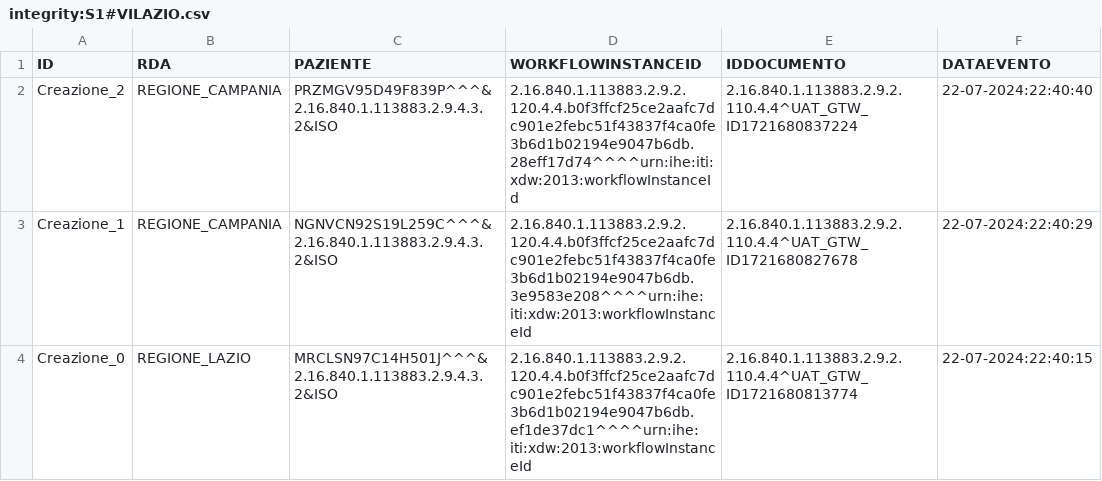
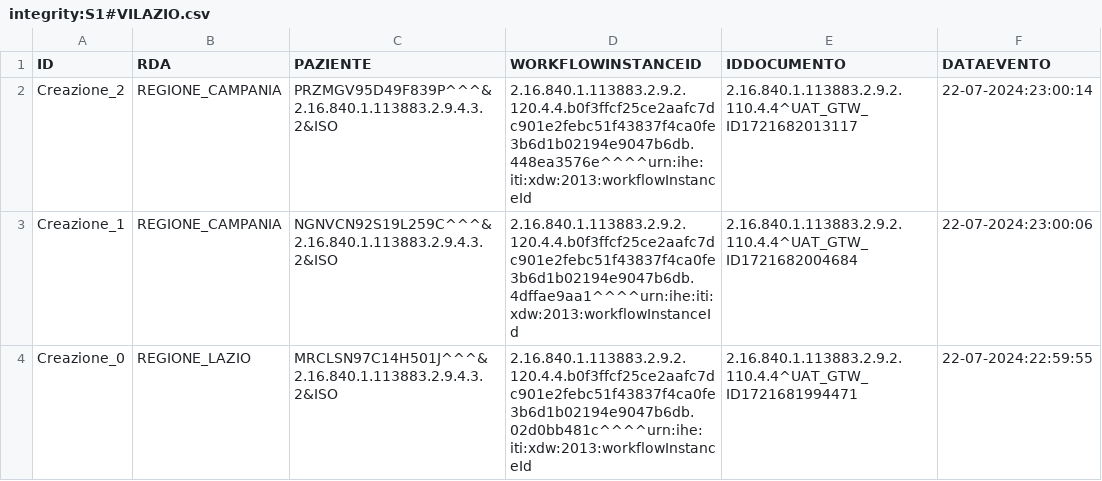
Before and after one commit to vincenzo-ingenito/test-repo-crash, a CSV file: REGIONE_LAZIO/integrity:S1#VILAZIO.csv, drawn as a sheet.

Commit message:
Regione: REGIONE_LAZIO, Issuer: integrity:S1#VILAZIO

```diff
--- a/REGIONE_LAZIO/integrity:S1#VILAZIO.csv
+++ b/REGIONE_LAZIO/integrity:S1#VILAZIO.csv
@@ -1,4 +1,4 @@
 ID,RDA,PAZIENTE,WORKFLOWINSTANCEID,IDDOCUMENTO,DATAEVENTO
-Creazione_2,REGIONE_CAMPANIA,PRZMGV95D49F839P^^^&2.16.840.1.113883.2.9.4.3.2&ISO,2.16.840.1.113883.2.9.2.120.4.4.b0f3ffcf25ce2aafc7dc901e2febc51f43837f4ca0fe3b6d1b02194e9047b6db.28eff17d74^^^^urn:ihe:iti:xdw:2013:workflowInstanceId,2.16.840.1.113883.2.9.2.110.4.4^UAT_GTW_ID1721680837224,22-07-2024:22:40:40
-Creazione_1,REGIONE_CAMPANIA,NGNVCN92S19L259C^^^&2.16.840.1.113883.2.9.4.3.2&ISO,2.16.840.1.113883.2.9.2.120.4.4.b0f3ffcf25ce2aafc7dc901e2febc51f43837f4ca0fe3b6d1b02194e9047b6db.3e9583e208^^^^urn:ihe:iti:xdw:2013:workflowInstanceId,2.16.840.1.113883.2.9.2.110.4.4^UAT_GTW_ID1721680827678,22-07-2024:22:40:29
-Creazione_0,REGIONE_LAZIO,MRCLSN97C14H501J^^^&2.16.840.1.113883.2.9.4.3.2&ISO,2.16.840.1.113883.2.9.2.120.4.4.b0f3ffcf25ce2aafc7dc901e2febc51f43837f4ca0fe3b6d1b02194e9047b6db.ef1de37dc1^^^^urn:ihe:iti:xdw:2013:workflowInstanceId,2.16.840.1.113883.2.9.2.110.4.4^UAT_GTW_ID1721680813774,22-07-2024:22:40:15
+Creazione_2,REGIONE_CAMPANIA,PRZMGV95D49F839P^^^&2.16.840.1.113883.2.9.4.3.2&ISO,2.16.840.1.113883.2.9.2.120.4.4.b0f3ffcf25ce2aafc7dc901e2febc51f43837f4ca0fe3b6d1b02194e9047b6db.448ea3576e^^^^urn:ihe:iti:xdw:2013:workflowInstanceId,2.16.840.1.113883.2.9.2.110.4.4^UAT_GTW_ID1721682013117,22-07-2024:23:00:14
+Creazione_1,REGIONE_CAMPANIA,NGNVCN92S19L259C^^^&2.16.840.1.113883.2.9.4.3.2&ISO,2.16.840.1.113883.2.9.2.120.4.4.b0f3ffcf25ce2aafc7dc901e2febc51f43837f4ca0fe3b6d1b02194e9047b6db.4dffae9aa1^^^^urn:ihe:iti:xdw:2013:workflowInstanceId,2.16.840.1.113883.2.9.2.110.4.4^UAT_GTW_ID1721682004684,22-07-2024:23:00:06
+Creazione_0,REGIONE_LAZIO,MRCLSN97C14H501J^^^&2.16.840.1.113883.2.9.4.3.2&ISO,2.16.840.1.113883.2.9.2.120.4.4.b0f3ffcf25ce2aafc7dc901e2febc51f43837f4ca0fe3b6d1b02194e9047b6db.02d0bb481c^^^^urn:ihe:iti:xdw:2013:workflowInstanceId,2.16.840.1.113883.2.9.2.110.4.4^UAT_GTW_ID1721681994471,22-07-2024:22:59:55
```
